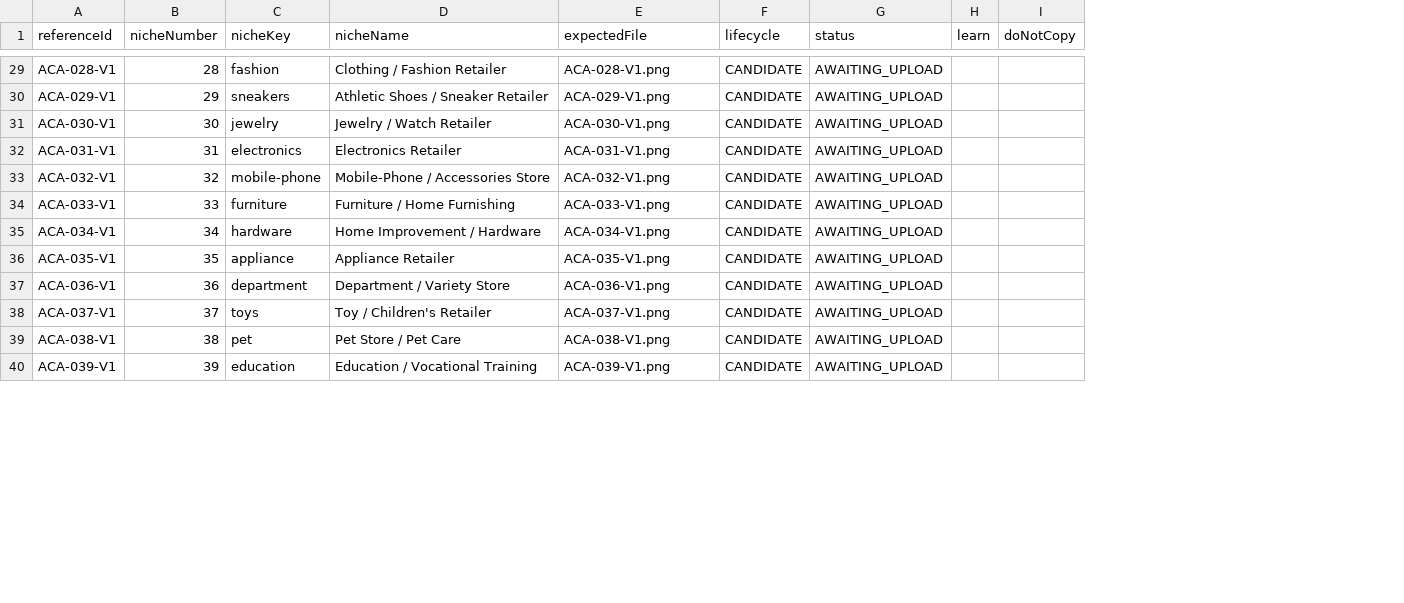
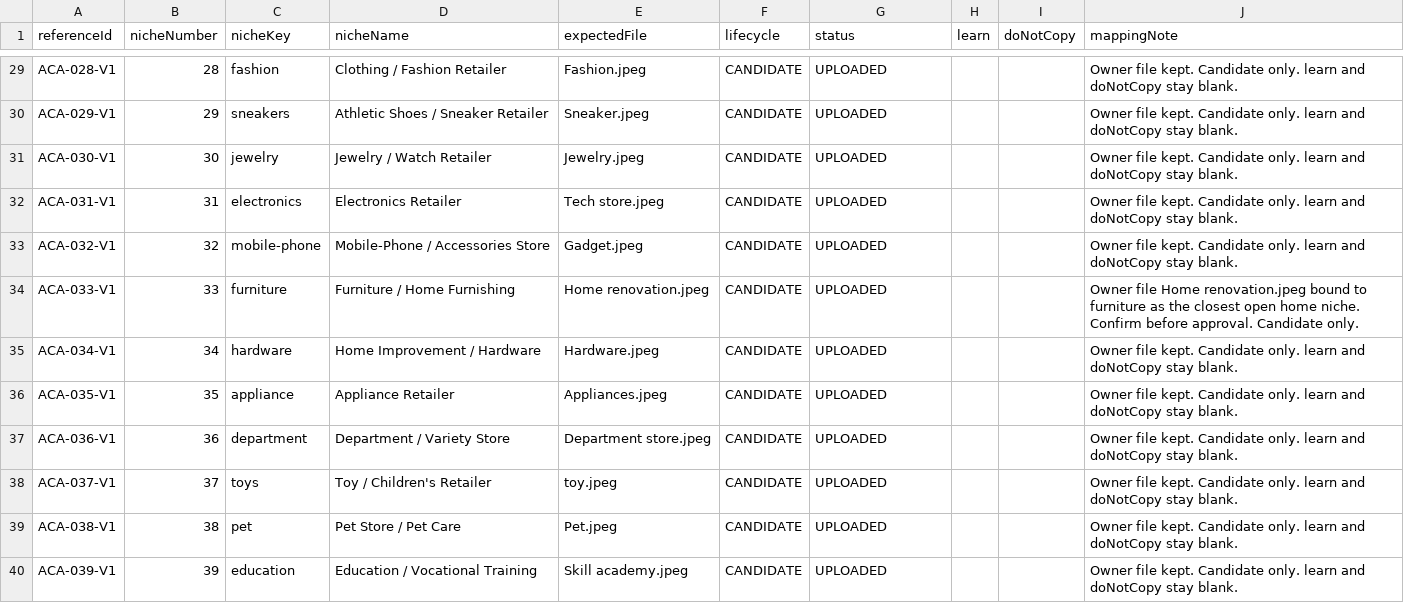
Before and after one commit to Coxskull/Bliss_Bot_Chapel, a TSV file: assets/alpha-prototypes/creative-academy/MANIFEST.tsv, drawn as a sheet; only a part is shown, gaps mark what is left out; the diff covers the shown part only; the diff names each change by its address in the sheet, - before the commit and + after, or states it on an @@ line.

```diff
--- a/assets/alpha-prototypes/creative-academy/MANIFEST.tsv
+++ b/assets/alpha-prototypes/creative-academy/MANIFEST.tsv
+column J (mappingNote), rows 29-40: Owner file kept. Candidate only. learn and doNotCopy stay blank. | Owner file kept. Candidate only. learn and doNotCopy stay blank. | Owner file kept. Candidate only. learn and doNotCopy stay blank. | Owner file kept. Candidate only. learn and doNotCopy stay blank. | Owner file kept. Candidate only. learn and doNotCopy stay blank. | Owner file Home renovation.jpeg bound to furniture as the closest open home niche. Confirm before approval. Candidate only. | Owner file kept. Candidate only. learn and doNotCopy stay blank. | Owner file kept. Candidate only. learn and doNotCopy stay blank. | Owner file kept. Candidate only. learn and doNotCopy stay blank. | Owner file kept. Candidate only. learn and doNotCopy stay blank. | Owner file kept. Candidate only. learn and doNotCopy stay blank. | Owner file kept. Candidate only. learn and doNotCopy stay blank.
-E29 (expectedFile): ACA-028-V1.png
+E29 (expectedFile): Fashion.jpeg
-G29:G40 (status): AWAITING_UPLOAD
+G29:G40 (status): UPLOADED
-E30 (expectedFile): ACA-029-V1.png
+E30 (expectedFile): Sneaker.jpeg
-E31 (expectedFile): ACA-030-V1.png
+E31 (expectedFile): Jewelry.jpeg
-E32 (expectedFile): ACA-031-V1.png
+E32 (expectedFile): Tech store.jpeg
-E33 (expectedFile): ACA-032-V1.png
+E33 (expectedFile): Gadget.jpeg
-E34 (expectedFile): ACA-033-V1.png
+E34 (expectedFile): Home renovation.jpeg
-E35 (expectedFile): ACA-034-V1.png
+E35 (expectedFile): Hardware.jpeg
-E36 (expectedFile): ACA-035-V1.png
+E36 (expectedFile): Appliances.jpeg
-E37 (expectedFile): ACA-036-V1.png
+E37 (expectedFile): Department store.jpeg
-E38 (expectedFile): ACA-037-V1.png
+E38 (expectedFile): toy.jpeg
-E39 (expectedFile): ACA-038-V1.png
+E39 (expectedFile): Pet.jpeg
-E40 (expectedFile): ACA-039-V1.png
+E40 (expectedFile): Skill academy.jpeg
```
Also changed, not shown: 74 edited cells elsewhere in this file, 13 other files.
